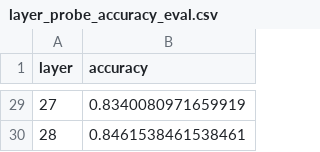
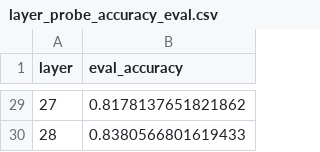
Before and after one commit to AryaTopale/RSAI, a CSV file: layer_probe_accuracy_eval.csv, drawn as a sheet; only a part is shown, gaps mark what is left out; the diff covers the shown part only.

```diff
--- a/layer_probe_accuracy_eval.csv
+++ b/layer_probe_accuracy_eval.csv
@@ -1 +1 @@
-layer,accuracy
+layer,eval_accuracy
@@ -29,2 +29,2 @@ layer,accuracy
-27,0.8340080971659919
-28,0.8461538461538461
+27,0.8178137651821862
+28,0.8380566801619433
```
Also changed, not shown: 27 edited cells elsewhere in this file, 3 other files.
